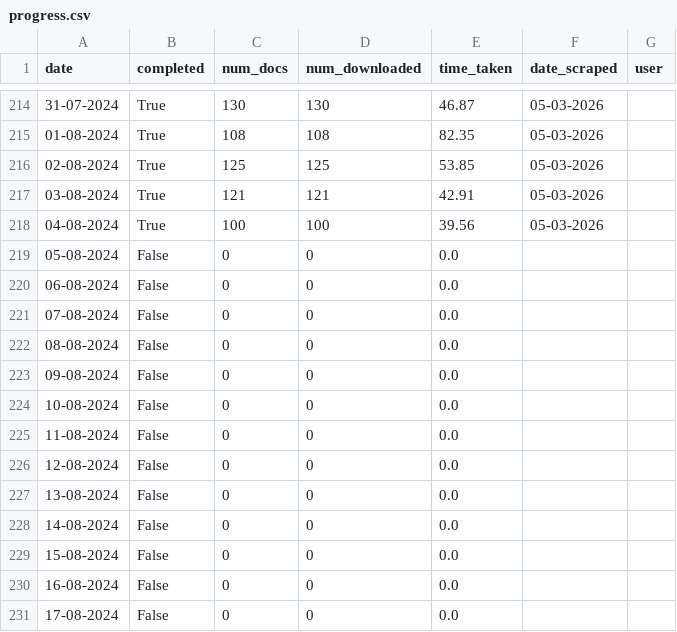
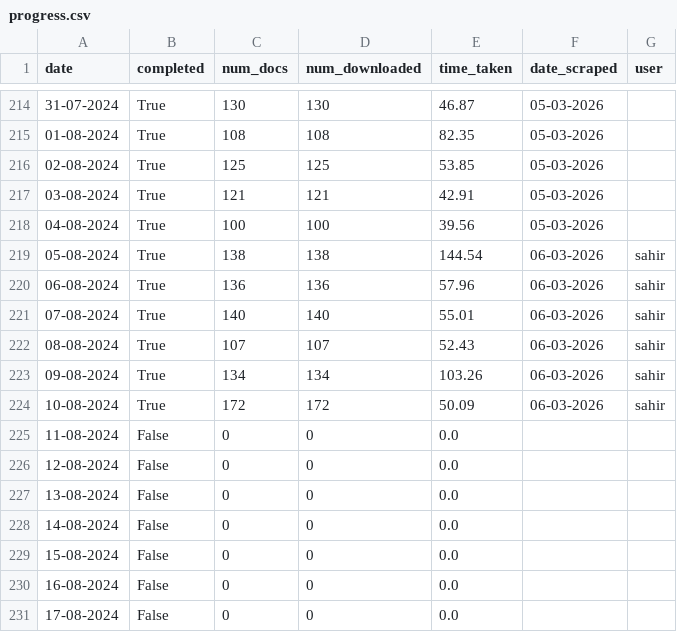
Before and after one commit to 100portraits/nexis_scraper_roaddanger, a CSV file: progress.csv, drawn as a sheet; only a part is shown, gaps mark what is left out.

```diff
--- a/progress.csv
+++ b/progress.csv
@@ -218,8 +218,8 @@ date,completed,num_docs,num_downloaded,time_taken,date_scraped,user
 04-08-2024,True,100,100,39.56,05-03-2026,
-05-08-2024,False,0,0,0.0,,
-06-08-2024,False,0,0,0.0,,
-07-08-2024,False,0,0,0.0,,
-08-08-2024,False,0,0,0.0,,
-09-08-2024,False,0,0,0.0,,
-10-08-2024,False,0,0,0.0,,
+05-08-2024,True,138,138,144.54,06-03-2026,sahir
+06-08-2024,True,136,136,57.96,06-03-2026,sahir
+07-08-2024,True,140,140,55.01,06-03-2026,sahir
+08-08-2024,True,107,107,52.43,06-03-2026,sahir
+09-08-2024,True,134,134,103.26,06-03-2026,sahir
+10-08-2024,True,172,172,50.09,06-03-2026,sahir
 11-08-2024,False,0,0,0.0,,
```
Also changed, not shown: 6 other files.
